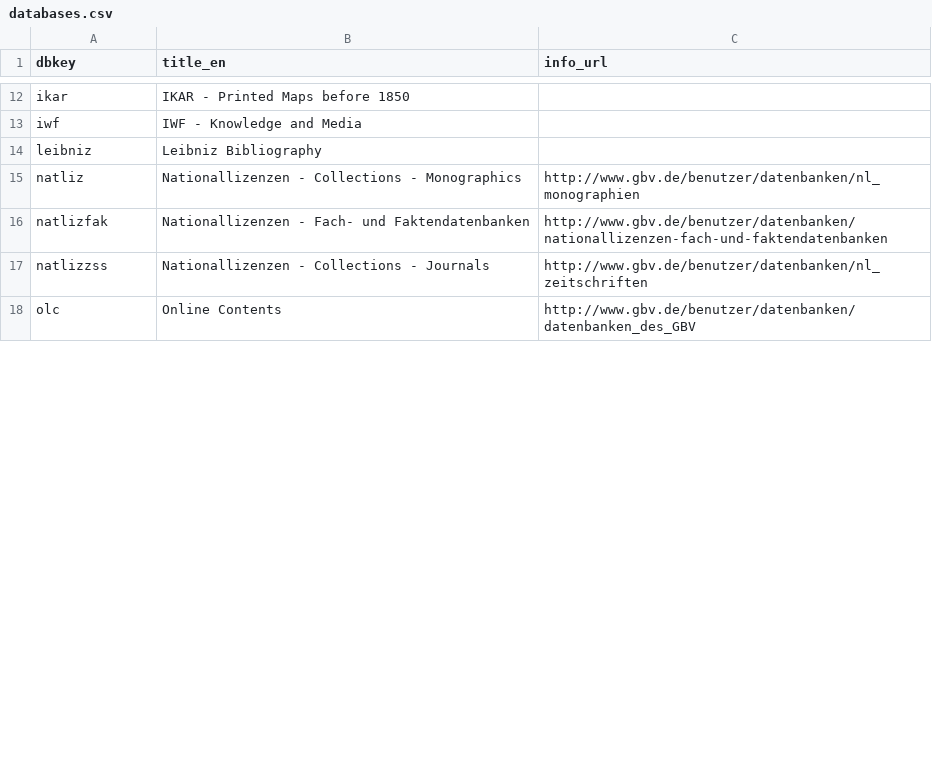
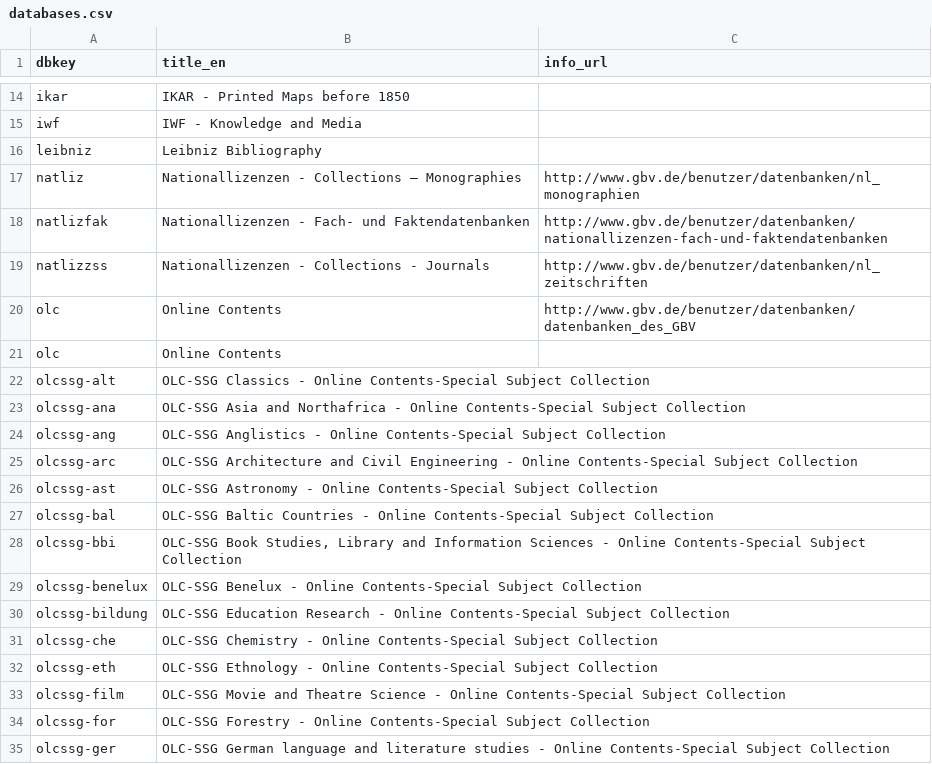
Before and after one commit to gbv/gsomenu, a CSV file: databases.csv, drawn as a sheet; only a part is shown, gaps mark what is left out; the diff covers the shown part only.

```diff
--- a/databases.csv
+++ b/databases.csv
@@ -15 +17 @@ leibniz, "Leibniz Bibliography"
-natliz, "Nationallizenzen - Collections - Monographics","http://www.gbv.de/benutzer/datenbanken/nl_monographien"
+natliz,Nationallizenzen - Collections – Monographies,http://www.gbv.de/benutzer/datenbanken/nl_monographien
@@ -18,0 +21,15 @@ olc, "Online Contents","http://www.gbv.de/benutzer/datenbanken/datenbanken_des_G
+olc,Online Contents,
+olcssg-alt,OLC-SSG Classics - Online Contents-Special Subject Collection,
+olcssg-ana,OLC-SSG Asia and Northafrica - Online Contents-Special Subject Collection,
+olcssg-ang,OLC-SSG Anglistics - Online Contents-Special Subject Collection,
+olcssg-arc,OLC-SSG Architecture and Civil Engineering - Online Contents-Special Subject Collection,
+olcssg-ast,OLC-SSG Astronomy - Online Contents-Special Subject Collection,
+olcssg-bal,OLC-SSG Baltic Countries - Online Contents-Special Subject Collection,
+olcssg-bbi,"OLC-SSG Book Studies, Library and Information Sciences - Online Contents-Special Subject Collection",
+olcssg-benelux,OLC-SSG Benelux - Online Contents-Special Subject Collection,
+olcssg-bildung,OLC-SSG Education Research - Online Contents-Special Subject Collection,
+olcssg-che,OLC-SSG Chemistry - Online Contents-Special Subject Collection,
+olcssg-eth,OLC-SSG Ethnology - Online Contents-Special Subject Collection,
+olcssg-film,OLC-SSG Movie and Theatre Science - Online Contents-Special Subject Collection,
+olcssg-for,OLC-SSG Forestry - Online Contents-Special Subject Collection,
+olcssg-ger,OLC-SSG German language and literature studies - Online Contents-Special Subject Collection,
```
Also changed, not shown: 36 added rows, 1 removed row and 6 edited cells elsewhere in this file, 1 other file.
